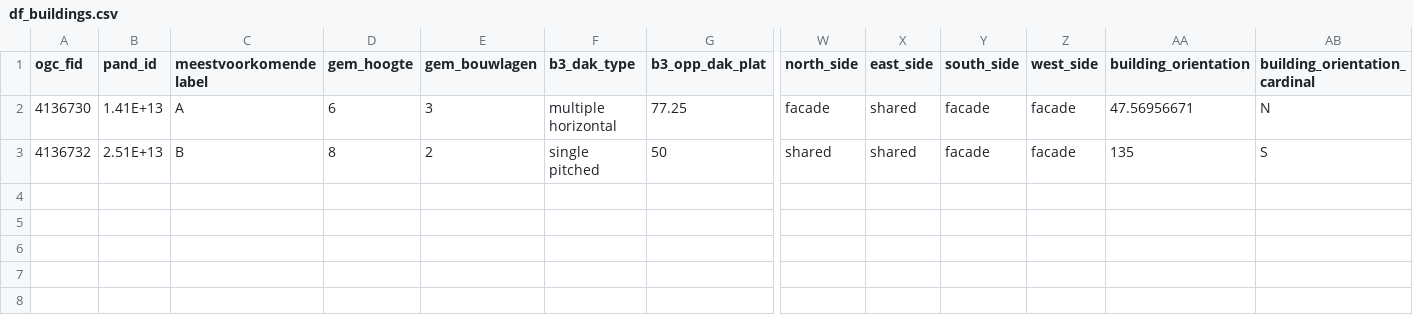
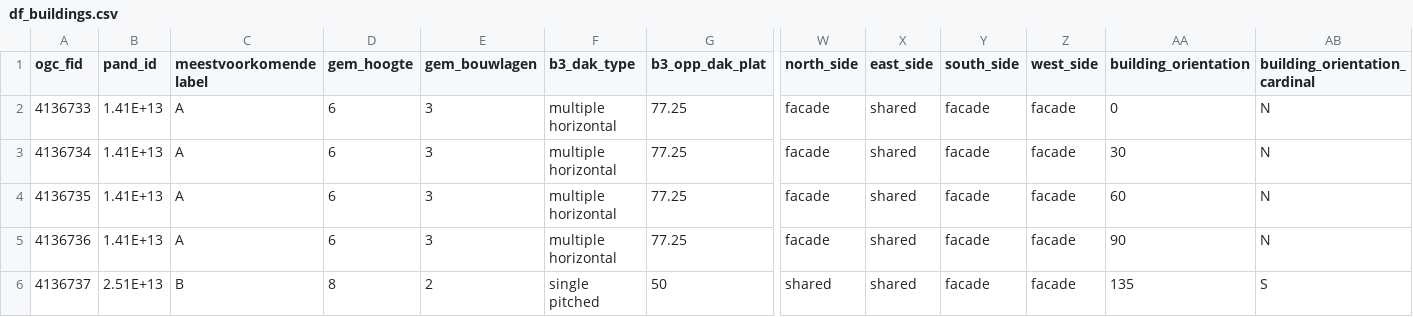
Before and after one commit to amin-jalilzadeh-tu/-, a CSV file: data/df_buildings.csv, drawn as a sheet; only a part is shown, gaps mark what is left out; addresses are those after the commit; rows hold the shown columns only; the diff names each change by its address in the sheet, - before the commit and + after, or states it on an @@ line.

```diff
--- a/data/df_buildings.csv
+++ b/data/df_buildings.csv
-A2 (ogc_fid): 4136730
+A2 (ogc_fid): 4136733
-AA2 (building_orientation): 47.56956671
+AA2 (building_orientation): 0
+row 3: 4136734 | 1.41E+13 | A | 6 | 3 | multiple horizontal | 77.25 | facade | shared | facade | facade | 30 | N
+row 4: 4136735 | 1.41E+13 | A | 6 | 3 | multiple horizontal | 77.25 | facade | shared | facade | facade | 60 | N
+row 5: 4136736 | 1.41E+13 | A | 6 | 3 | multiple horizontal | 77.25 | facade | shared | facade | facade | 90 | N
-A6 (ogc_fid): 4136732
+A6 (ogc_fid): 4136737
```
Also changed, not shown: 46 other files.
